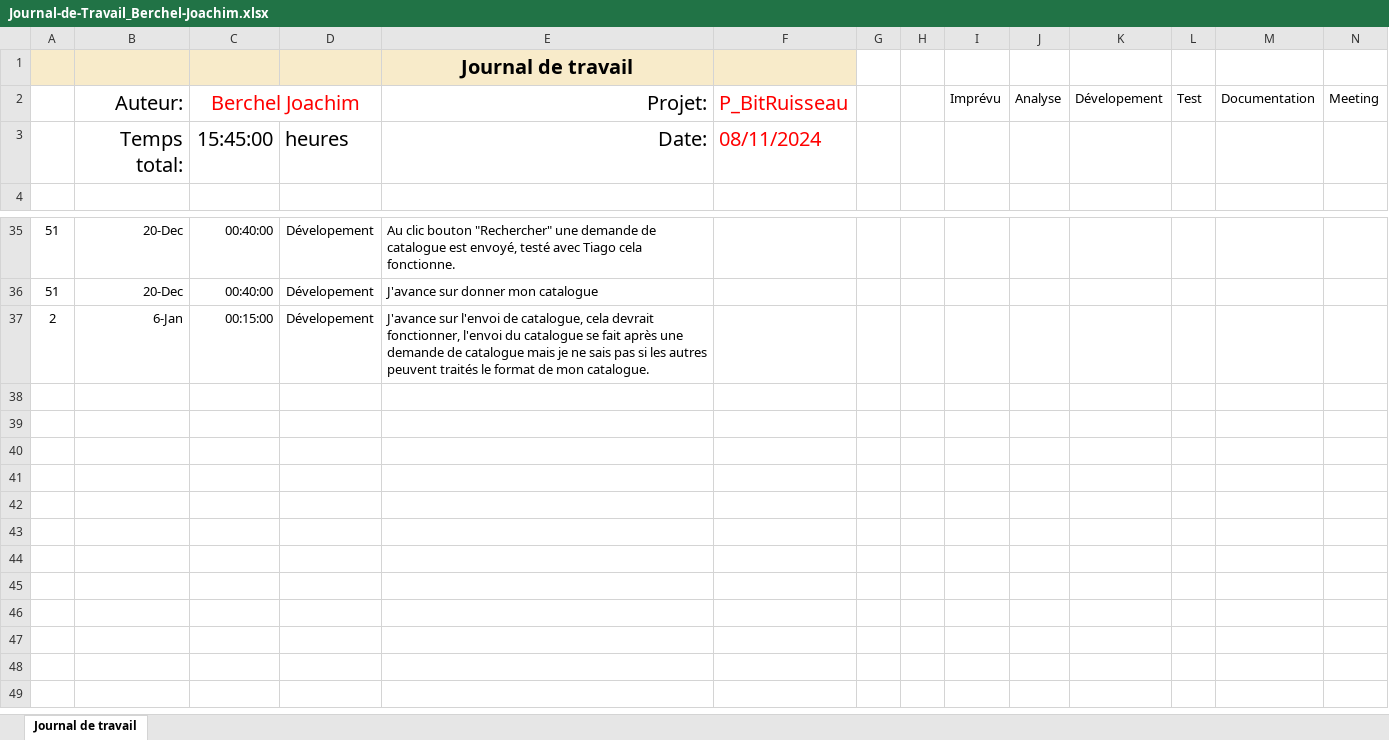
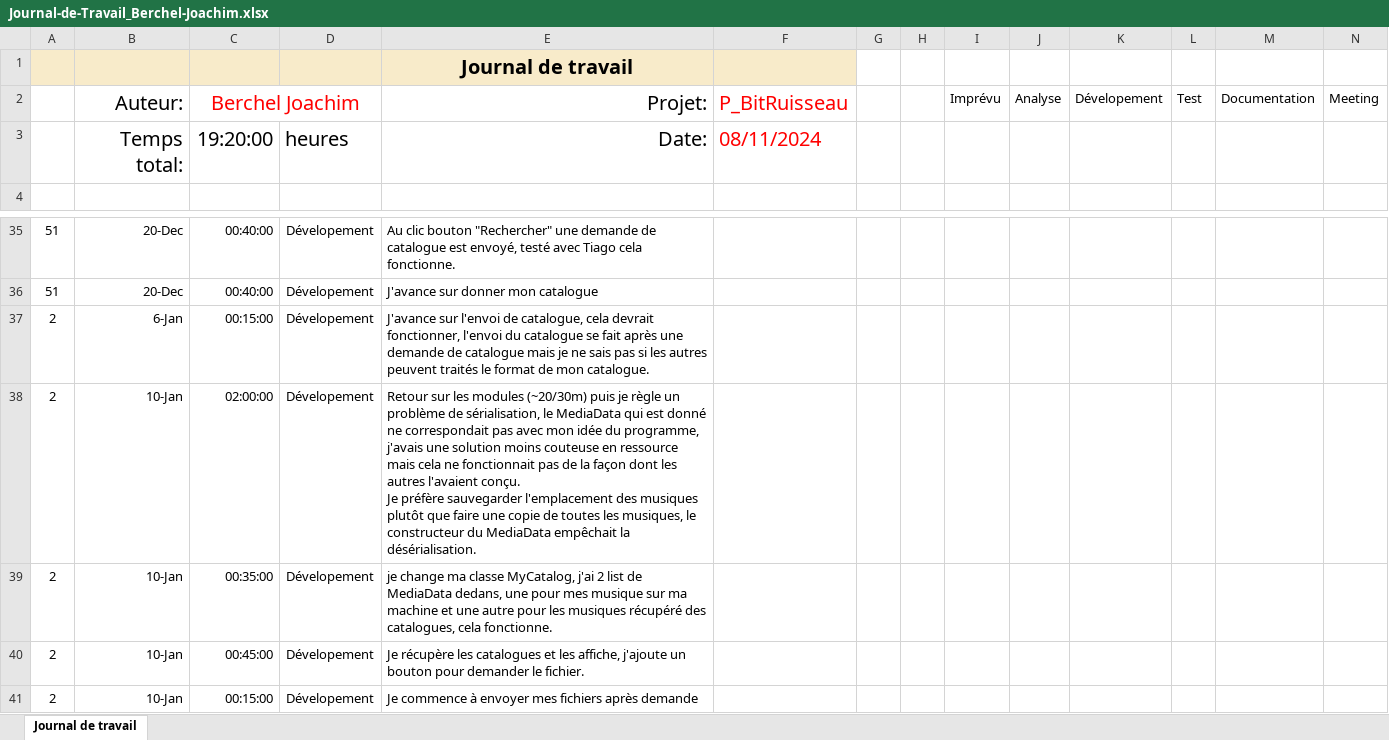
Before and after one commit to joaberch/joachim-BitRuisseau, an Excel workbook: docs/Journal-de-Travail_Berchel-Joachim.xlsx, sheet Journal de travail, drawn as a sheet; only a part is shown, gaps mark what is left out; values as stored, in another font and other column widths than the file's, no borders; charts and pictures and conditional formats and table styles not drawn; ↵ is a line break in a cell; the diff names each change by its address in the sheet, - before the commit and + after, or states it on an @@ line.

Commit message:
docs(work diary): update work diary

```diff
--- a/docs/Journal-de-Travail_Berchel-Joachim.xlsx (sheet Journal de travail)
+++ b/docs/Journal-de-Travail_Berchel-Joachim.xlsx (sheet Journal de travail)
-C3: 15:45:00
+C3: 19:20:00
+row 38: 2 | 10-Jan | 02:00:00 | Dévelopement | Retour sur les modules (~20/30m) puis je règle un problème de sérialisation, le MediaData qui est donné ne correspondait pas avec mon idée du programme, j'avais une solution moins couteuse en ressource mais cela ne fonctionnait pas de la façon dont les autres l'avaient conçu. ↵ Je préfère sauvegarder l'emplacement des musiques plutôt que faire une copie de toutes les musiques, le constructeur du MediaData empêchait la désérialisation.
+row 39: 2 | 10-Jan | 00:35:00 | Dévelopement | je change ma classe MyCatalog, j'ai 2 list de MediaData dedans, une pour mes musique sur ma machine et une autre pour les musiques récupéré des catalogues, cela fonctionne.
+row 40: 2 | 10-Jan | 00:45:00 | Dévelopement | Je récupère les catalogues et les affiche, j'ajoute un bouton pour demander le fichier.
+row 41: 2 | 10-Jan | 00:15:00 | Dévelopement | Je commence à envoyer mes fichiers après demande
```
